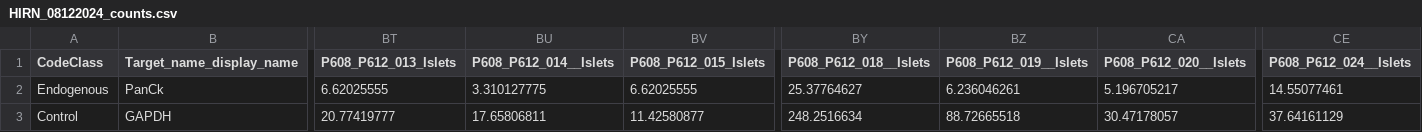
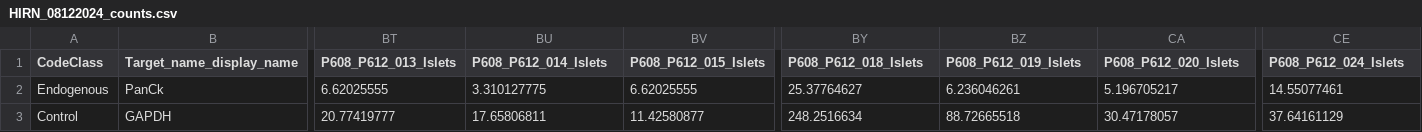
Before and after one commit to HeatherKates/HIRNInsulitis, a CSV file: data/HIRN_08122024_counts.csv, drawn as a sheet; only a part is shown, gaps mark what is left out; the diff names each change by its address in the sheet, - before the commit and + after, or states it on an @@ line.

Commit message:
remove double _

```diff
--- a/data/HIRN_08122024_counts.csv
+++ b/data/HIRN_08122024_counts.csv
-BU1: P608_P612_014__Islets
+BU1: P608_P612_014_Islets
-BY1: P608_P612_018__Islets
+BY1: P608_P612_018_Islets
-BZ1: P608_P612_019__Islets
+BZ1: P608_P612_019_Islets
-CA1: P608_P612_020__Islets
+CA1: P608_P612_020_Islets
-CE1: P608_P612_024__Islets
+CE1: P608_P612_024_Islets
```
